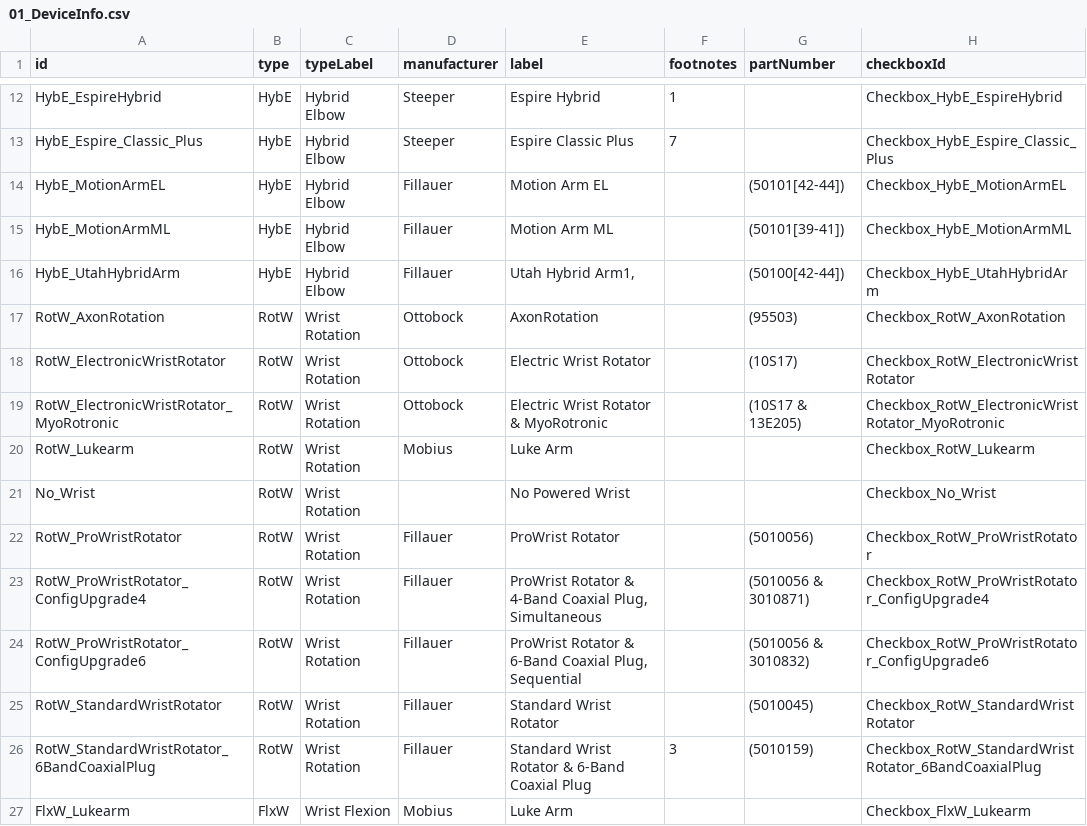
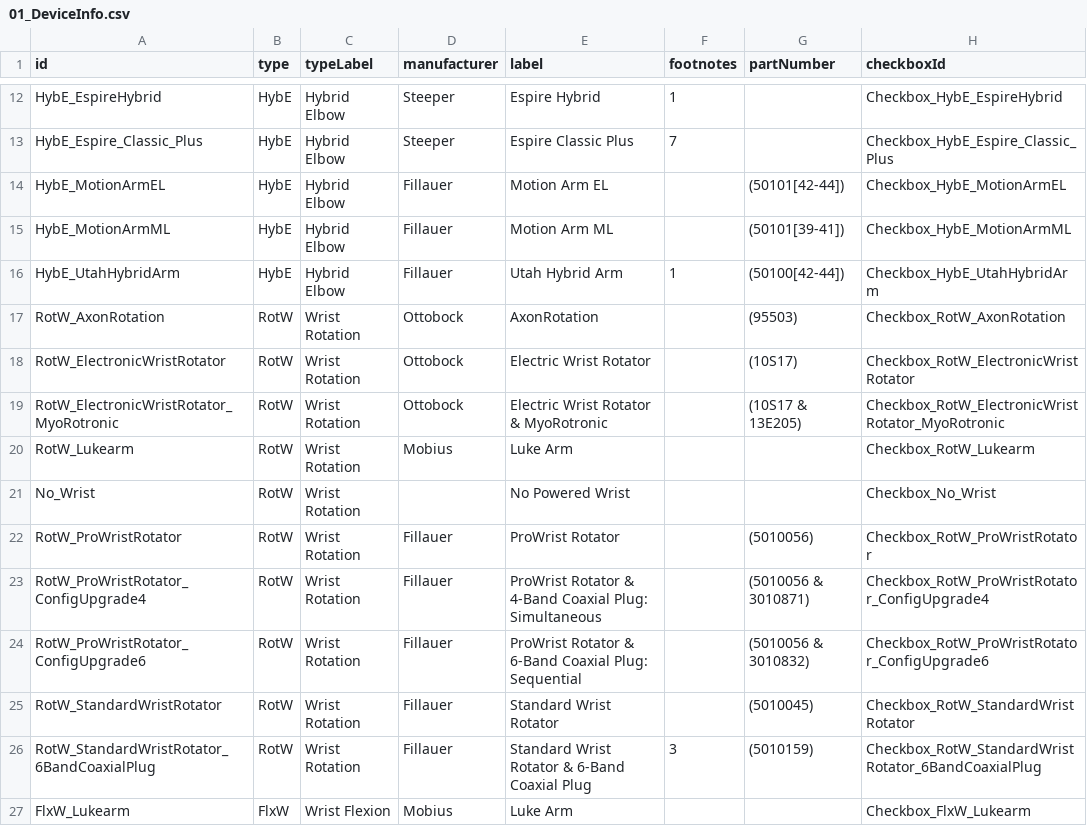
Before and after one commit to blair-lock/TRON-Device-Repos, a CSV file: 01_DeviceInfo.csv, drawn as a sheet; only a part is shown, gaps mark what is left out.

Commit message:
Update 01_DeviceInfo.csv

```diff
--- a/01_DeviceInfo.csv
+++ b/01_DeviceInfo.csv
@@ -15,3 +15,3 @@ HybE_MotionArmEL,HybE,Hybrid Elbow,Fillauer,Motion Arm EL,,(50101[42-44]),Checkb
 HybE_MotionArmML,HybE,Hybrid Elbow,Fillauer,Motion Arm ML,,(50101[39-41]),Checkbox_HybE_MotionArmML
-HybE_UtahHybridArm,HybE,Hybrid Elbow,Fillauer,"Utah Hybrid Arm1,",,(50100[42-44]),Checkbox_HybE_UtahHybridArm
+HybE_UtahHybridArm,HybE,Hybrid Elbow,Fillauer,Utah Hybrid Arm,1,(50100[42-44]),Checkbox_HybE_UtahHybridArm
 RotW_AxonRotation,RotW,Wrist Rotation,Ottobock,AxonRotation,,(95503),Checkbox_RotW_AxonRotation
@@ -22,4 +22,4 @@ No_Wrist,RotW,Wrist Rotation,,No Powered Wrist,,,Checkbox_No_Wrist
 RotW_ProWristRotator,RotW,Wrist Rotation,Fillauer,ProWrist Rotator,,(5010056),Checkbox_RotW_ProWristRotator
-RotW_ProWristRotator_ConfigUpgrade4,RotW,Wrist Rotation,Fillauer,"ProWrist Rotator & 4-Band Coaxial Plug, Simultaneous",,(5010056 & 3010871),Checkbox_RotW_ProWristRotator_ConfigUpgrade4
-RotW_ProWristRotator_ConfigUpgrade6,RotW,Wrist Rotation,Fillauer,"ProWrist Rotator & 6-Band Coaxial Plug, Sequential",,(5010056 & 3010832),Checkbox_RotW_ProWristRotator_ConfigUpgrade6
+RotW_ProWristRotator_ConfigUpgrade4,RotW,Wrist Rotation,Fillauer,ProWrist Rotator & 4-Band Coaxial Plug: Simultaneous,,(5010056 & 3010871),Checkbox_RotW_ProWristRotator_ConfigUpgrade4
+RotW_ProWristRotator_ConfigUpgrade6,RotW,Wrist Rotation,Fillauer,ProWrist Rotator & 6-Band Coaxial Plug: Sequential,,(5010056 & 3010832),Checkbox_RotW_ProWristRotator_ConfigUpgrade6
 RotW_StandardWristRotator,RotW,Wrist Rotation,Fillauer,Standard Wrist Rotator,,(5010045),Checkbox_RotW_StandardWristRotator
```
